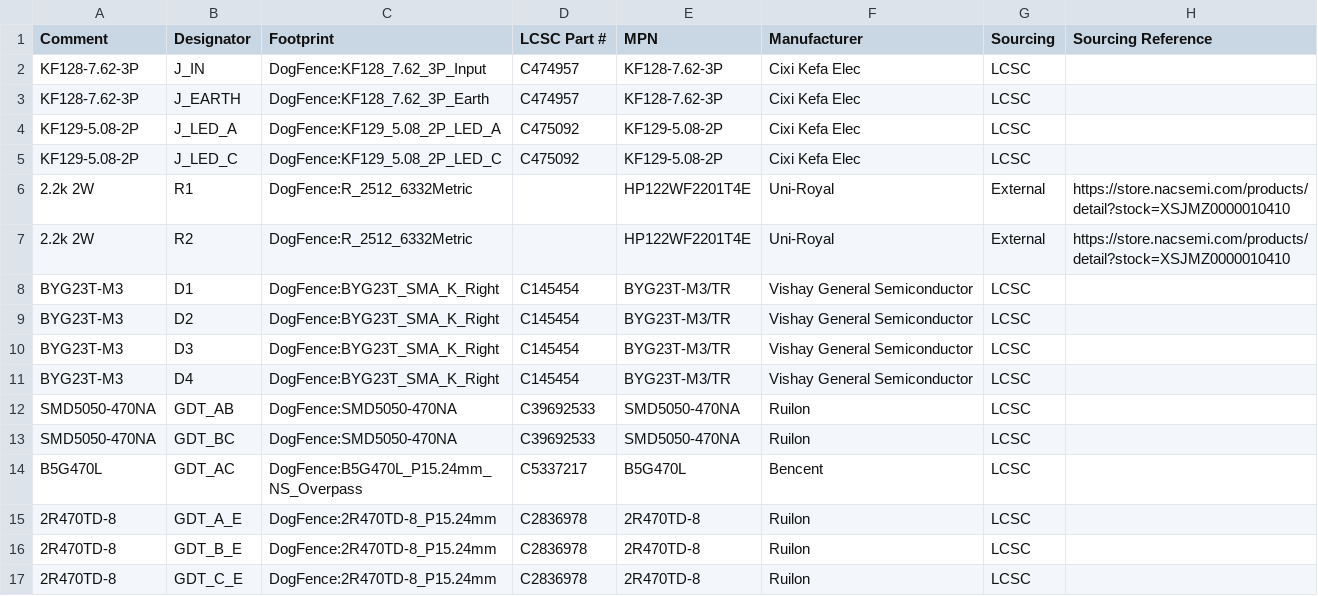
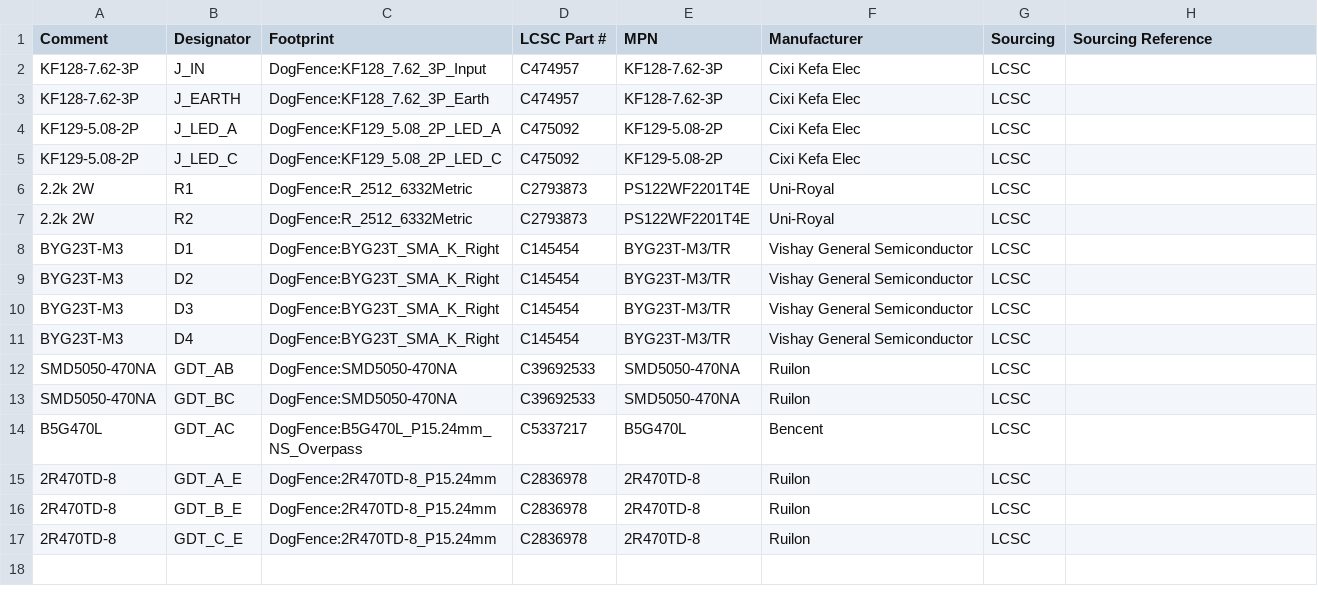
Before and after one commit to markshuttle/dogfence-pcb, a CSV file: pcb/BOM.csv, drawn as a sheet.

```diff
--- a/pcb/BOM.csv
+++ b/pcb/BOM.csv
@@ -5,4 +5,4 @@ Comment,Designator,Footprint,LCSC Part #,MPN,Manufacturer,Sourcing,Sourcing Refe
 "KF129-5.08-2P",J_LED_C,"DogFence:KF129_5.08_2P_LED_C",C475092,"KF129-5.08-2P","Cixi Kefa Elec",LCSC,
-"2.2k 2W",R1,"DogFence:R_2512_6332Metric",,"HP122WF2201T4E","Uni-Royal",External,https://store.nacsemi.com/products/detail?stock=XSJMZ0000010410
-"2.2k 2W",R2,"DogFence:R_2512_6332Metric",,"HP122WF2201T4E","Uni-Royal",External,https://store.nacsemi.com/products/detail?stock=XSJMZ0000010410
+"2.2k 2W",R1,"DogFence:R_2512_6332Metric",C2793873,"PS122WF2201T4E","Uni-Royal",LCSC,
+"2.2k 2W",R2,"DogFence:R_2512_6332Metric",C2793873,"PS122WF2201T4E","Uni-Royal",LCSC,
 "BYG23T-M3",D1,"DogFence:BYG23T_SMA_K_Right",C145454,"BYG23T-M3/TR","Vishay General Semiconductor",LCSC,
```
Also changed, not shown: 27 other files.
